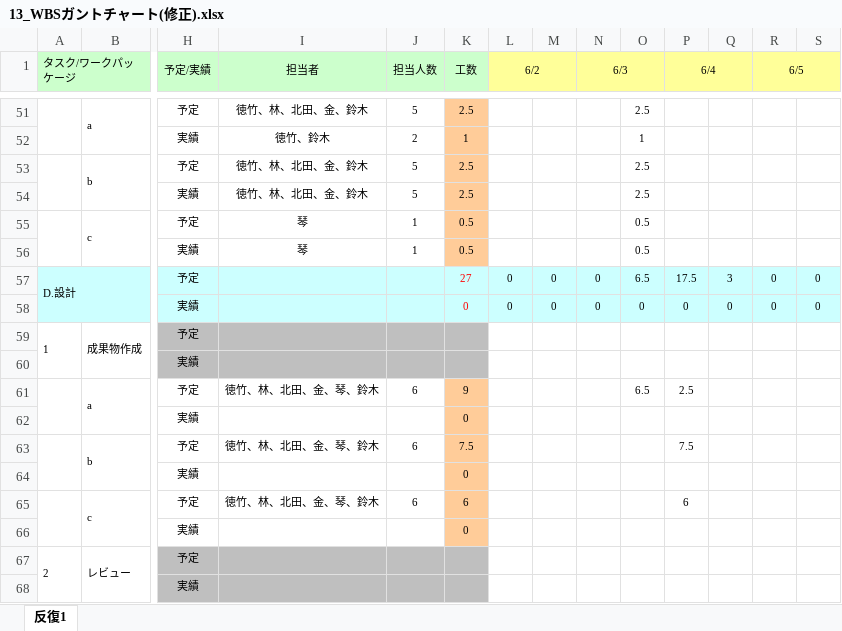
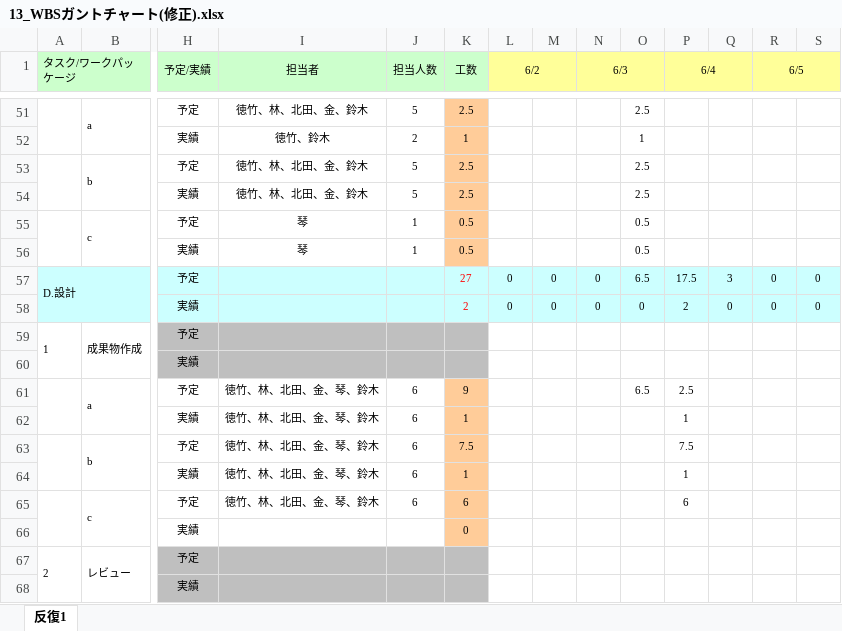
Before and after one commit to lim-nari/13_HJHK, an Excel workbook: 13_WBSガントチャート(修正).xlsx, sheet 反復1, drawn as a sheet; only a part is shown, gaps mark what is left out; values as stored, in another font and other column widths than the file's, no borders; charts and pictures and conditional formats not drawn; removed rows and columns are numbered as before the commit, all else as after; rows hold the shown columns only; the diff names each change by its address in the sheet, - before the commit and + after, or states it on an @@ line.

Commit message:
更新

```diff
--- a/13_WBSガントチャート(修正).xlsx (sheet 反復1)
+++ b/13_WBSガントチャート(修正).xlsx (sheet 反復1)
-K58 (工数): 0
+K58 (工数): 2
-P58 (6/4): 0
+P58 (6/4): 2
-row 62:  |  | 実績 |  |  | 0
+row 62:  |  | 実績 | 徳竹、林、北田、金、琴、鈴木 | 6 | 1 |  |  |  |  | 1
-row 64:  |  | 実績 |  |  | 0
+row 64:  |  | 実績 | 徳竹、林、北田、金、琴、鈴木 | 6 | 1 |  |  |  |  | 1
```
